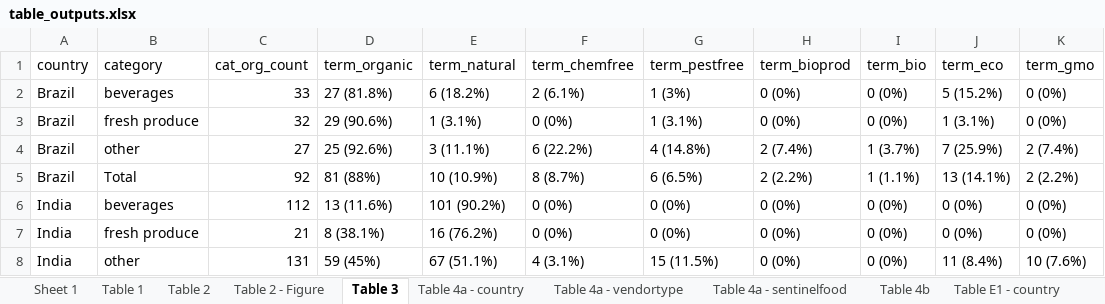
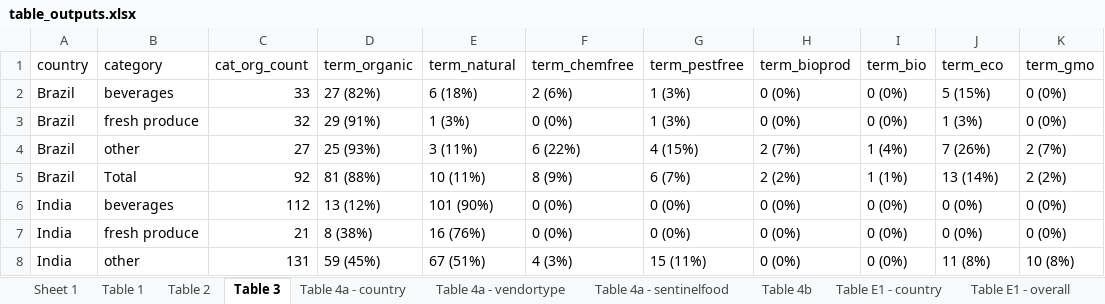
Before and after one commit to agsadler/fea, an Excel workbook: table_outputs.xlsx, sheet Table 3, drawn as a sheet; only a part is shown; values as stored, in another font and other column widths than the file's, no borders; the diff covers the shown part only; the diff names each change by its address in the sheet, - before the commit and + after, or states it on an @@ line.

```diff
--- a/table_outputs.xlsx (sheet Table 3)
+++ b/table_outputs.xlsx (sheet Table 3)
-sheet tab: Table 2 - Figure
-D2 (term_organic): 27 (81.8%)
+D2 (term_organic): 27 (82%)
-E2 (term_natural): 6 (18.2%)
+E2 (term_natural): 6 (18%)
-F2 (term_chemfree): 2 (6.1%)
+F2 (term_chemfree): 2 (6%)
-J2 (term_eco): 5 (15.2%)
+J2 (term_eco): 5 (15%)
-D3 (term_organic): 29 (90.6%)
+D3 (term_organic): 29 (91%)
-E3 (term_natural): 1 (3.1%)
+E3 (term_natural): 1 (3%)
-G3 (term_pestfree): 1 (3.1%)
+G3 (term_pestfree): 1 (3%)
-J3 (term_eco): 1 (3.1%)
+J3 (term_eco): 1 (3%)
-D4 (term_organic): 25 (92.6%)
+D4 (term_organic): 25 (93%)
-E4 (term_natural): 3 (11.1%)
+E4 (term_natural): 3 (11%)
-F4 (term_chemfree): 6 (22.2%)
+F4 (term_chemfree): 6 (22%)
-G4 (term_pestfree): 4 (14.8%)
+G4 (term_pestfree): 4 (15%)
-H4 (term_bioprod): 2 (7.4%)
+H4 (term_bioprod): 2 (7%)
-I4 (term_bio): 1 (3.7%)
+I4 (term_bio): 1 (4%)
-J4 (term_eco): 7 (25.9%)
+J4 (term_eco): 7 (26%)
-K4 (term_gmo): 2 (7.4%)
+K4 (term_gmo): 2 (7%)
-E5 (term_natural): 10 (10.9%)
+E5 (term_natural): 10 (11%)
-F5 (term_chemfree): 8 (8.7%)
+F5 (term_chemfree): 8 (9%)
-G5 (term_pestfree): 6 (6.5%)
+G5 (term_pestfree): 6 (7%)
-H5 (term_bioprod): 2 (2.2%)
+H5 (term_bioprod): 2 (2%)
-I5 (term_bio): 1 (1.1%)
+I5 (term_bio): 1 (1%)
-J5 (term_eco): 13 (14.1%)
+J5 (term_eco): 13 (14%)
-K5 (term_gmo): 2 (2.2%)
+K5 (term_gmo): 2 (2%)
-D6 (term_organic): 13 (11.6%)
+D6 (term_organic): 13 (12%)
-E6 (term_natural): 101 (90.2%)
+E6 (term_natural): 101 (90%)
-D7 (term_organic): 8 (38.1%)
+D7 (term_organic): 8 (38%)
-E7 (term_natural): 16 (76.2%)
+E7 (term_natural): 16 (76%)
-E8 (term_natural): 67 (51.1%)
+E8 (term_natural): 67 (51%)
-F8 (term_chemfree): 4 (3.1%)
+F8 (term_chemfree): 4 (3%)
-G8 (term_pestfree): 15 (11.5%)
+G8 (term_pestfree): 15 (11%)
-J8 (term_eco): 11 (8.4%)
+J8 (term_eco): 11 (8%)
-K8 (term_gmo): 10 (7.6%)
+K8 (term_gmo): 10 (8%)
```
Also changed, not shown: 55 edited cells elsewhere in this sheet, sheet Table E6, sheet Table E8, sheet Table S2 - neighbourhood, sheet Table 1, sheet Table E2, sheet Table S1, 22 more sheets, Outputs/proceed_data.xlsx, Outputs/table_outputs.xlsx, 13 other files.
